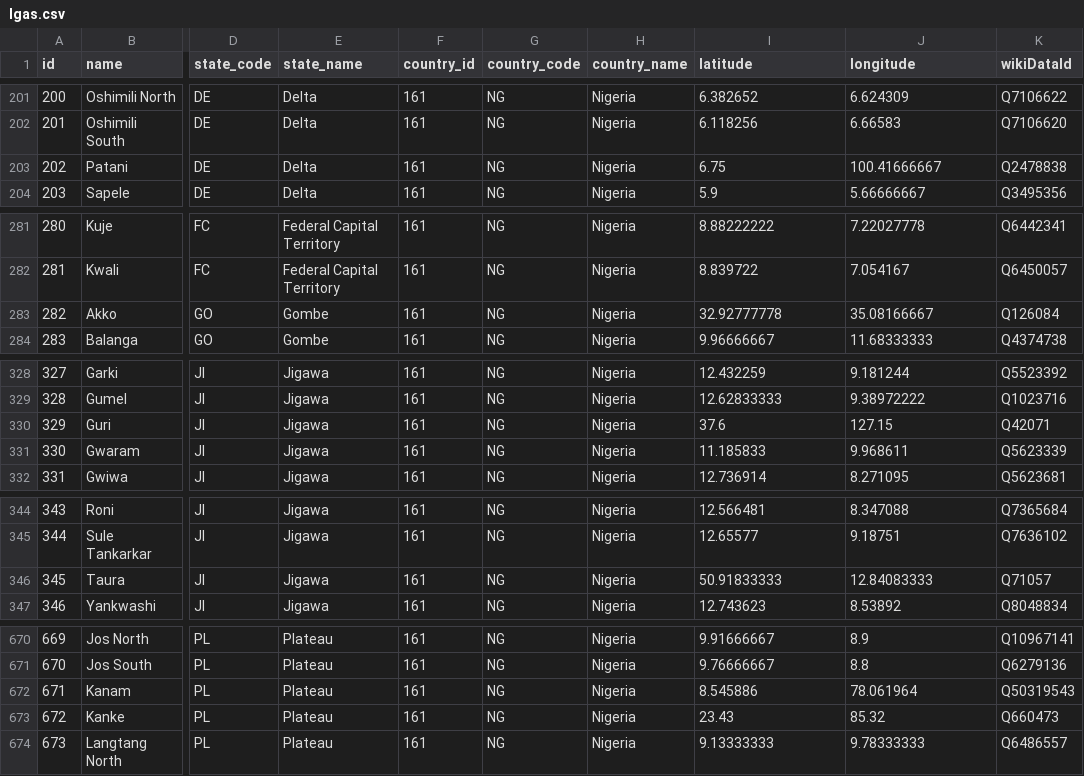
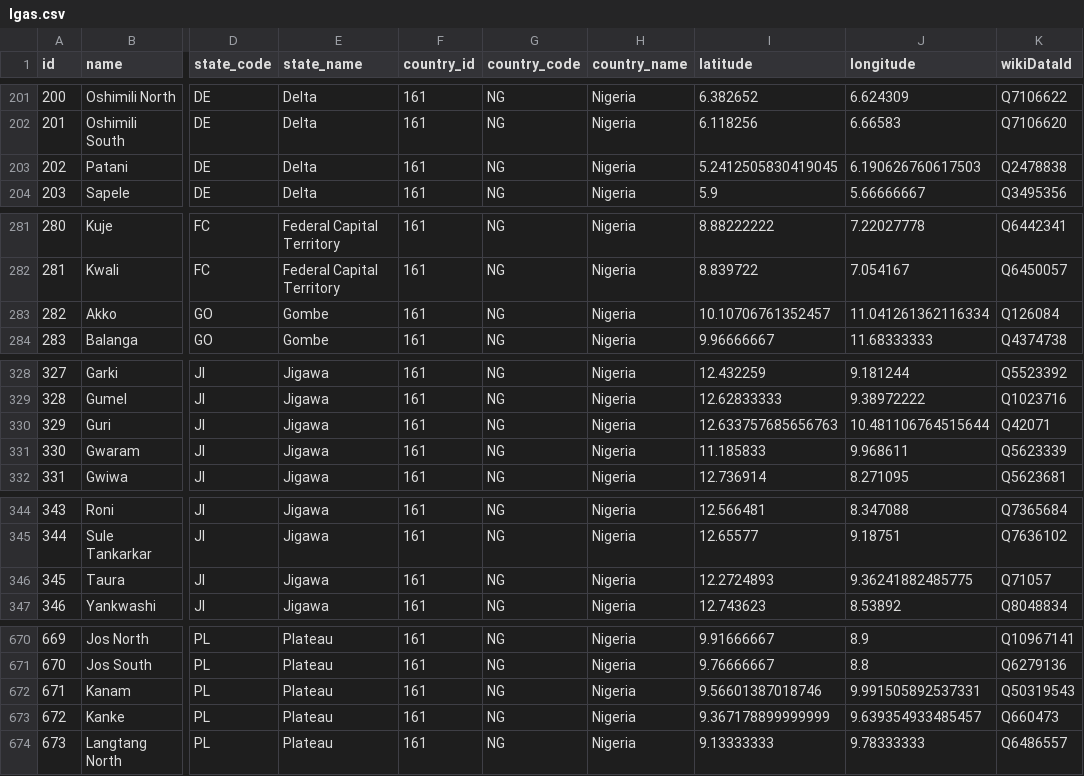
Before and after one commit to xosasx/nigerian-local-government-areas, a CSV file: csv/lgas.csv, drawn as a sheet; only a part is shown, gaps mark what is left out; the diff covers the shown part only; the diff names each change by its address in the sheet, - before the commit and + after, or states it on an @@ line.

```diff
--- a/csv/lgas.csv
+++ b/csv/lgas.csv
-I203 (latitude): 6.75
+I203 (latitude): 5.2412505830419045
-J203 (longitude): 100.41666667
+J203 (longitude): 6.190626760617503
-I283 (latitude): 32.92777778
+I283 (latitude): 10.10706761352457
-J283 (longitude): 35.08166667
+J283 (longitude): 11.041261362116334
-I330 (latitude): 37.6
+I330 (latitude): 12.633757685656763
-J330 (longitude): 127.15
+J330 (longitude): 10.481106764515644
-I346 (latitude): 50.91833333
+I346 (latitude): 12.2724893
-J346 (longitude): 12.84083333
+J346 (longitude): 9.36241882485775
-I672 (latitude): 8.545886
+I672 (latitude): 9.56601387018746
-J672 (longitude): 78.061964
+J672 (longitude): 9.991505892537331
-I673 (latitude): 23.43
+I673 (latitude): 9.367178899999999
-J673 (longitude): 85.32
+J673 (longitude): 9.639354933485457
```
Also changed, not shown: 8 edited cells elsewhere in this file, csv/states/Delta.csv, csv/states/Jigawa.csv, 20 other files.
